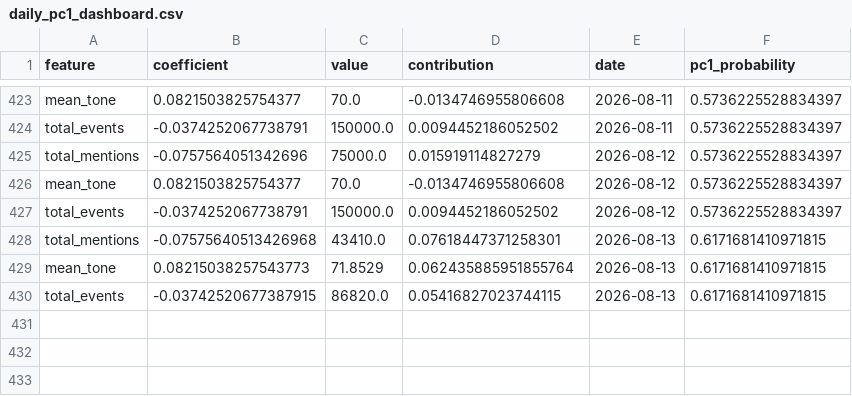
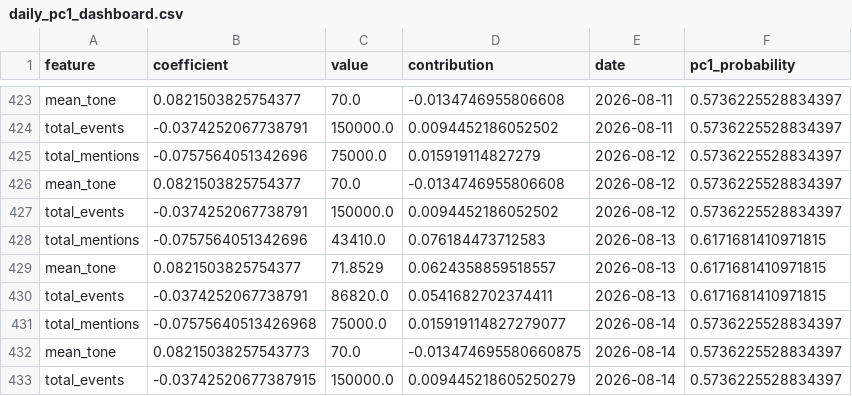
Before and after one commit to Jay-salot-2210/Modeling-Systematic-Market-Risk-via-Principal-Component-Analysis-and-Macroeconomic-News, a CSV file: data/daily_pc1_dashboard.csv, drawn as a sheet; only a part is shown, gaps mark what is left out.

```diff
--- a/data/daily_pc1_dashboard.csv
+++ b/data/daily_pc1_dashboard.csv
@@ -427,4 +427,7 @@ mean_tone,0.0821503825754377,70.0,-0.0134746955806608,2026-08-12,0.5736225528834
 total_events,-0.0374252067738791,150000.0,0.0094452186052502,2026-08-12,0.5736225528834397
-total_mentions,-0.07575640513426968,43410.0,0.07618447371258301,2026-08-13,0.6171681410971815
-mean_tone,0.08215038257543773,71.8529,0.062435885951855764,2026-08-13,0.6171681410971815
-total_events,-0.03742520677387915,86820.0,0.05416827023744115,2026-08-13,0.6171681410971815
+total_mentions,-0.0757564051342696,43410.0,0.076184473712583,2026-08-13,0.6171681410971815
+mean_tone,0.0821503825754377,71.8529,0.0624358859518557,2026-08-13,0.6171681410971815
+total_events,-0.0374252067738791,86820.0,0.0541682702374411,2026-08-13,0.6171681410971815
+total_mentions,-0.07575640513426968,75000.0,0.015919114827279077,2026-08-14,0.5736225528834397
+mean_tone,0.08215038257543773,70.0,-0.013474695580660875,2026-08-14,0.5736225528834397
+total_events,-0.03742520677387915,150000.0,0.009445218605250279,2026-08-14,0.5736225528834397
```
